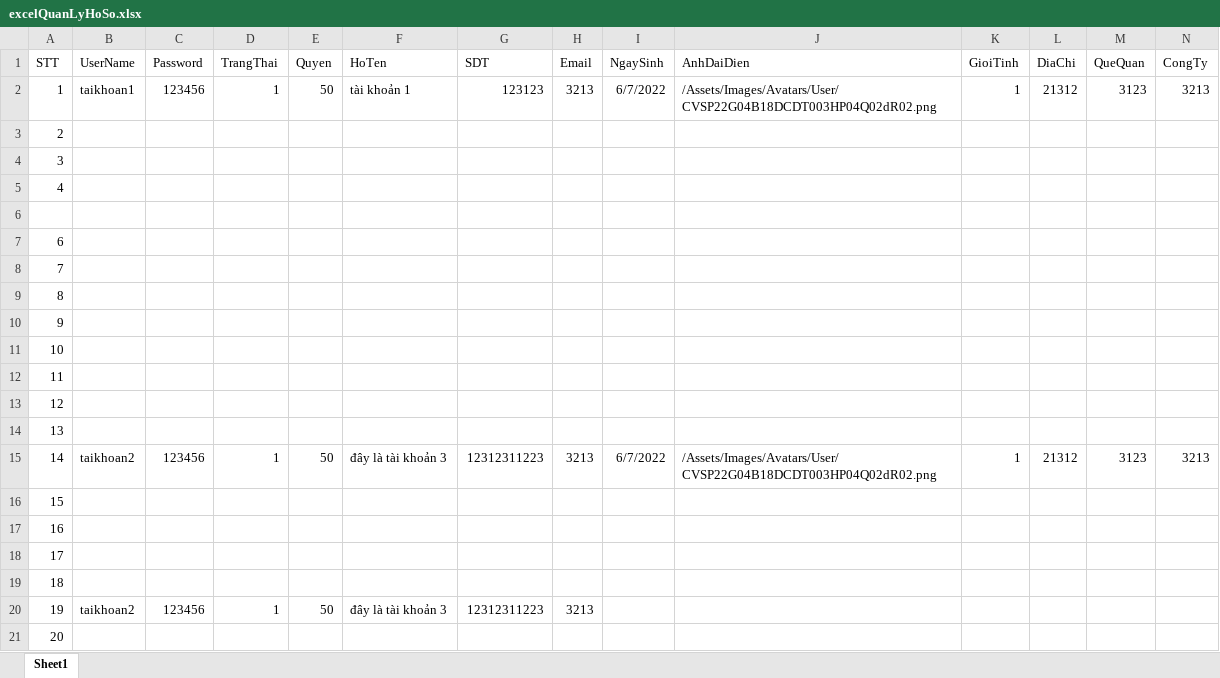
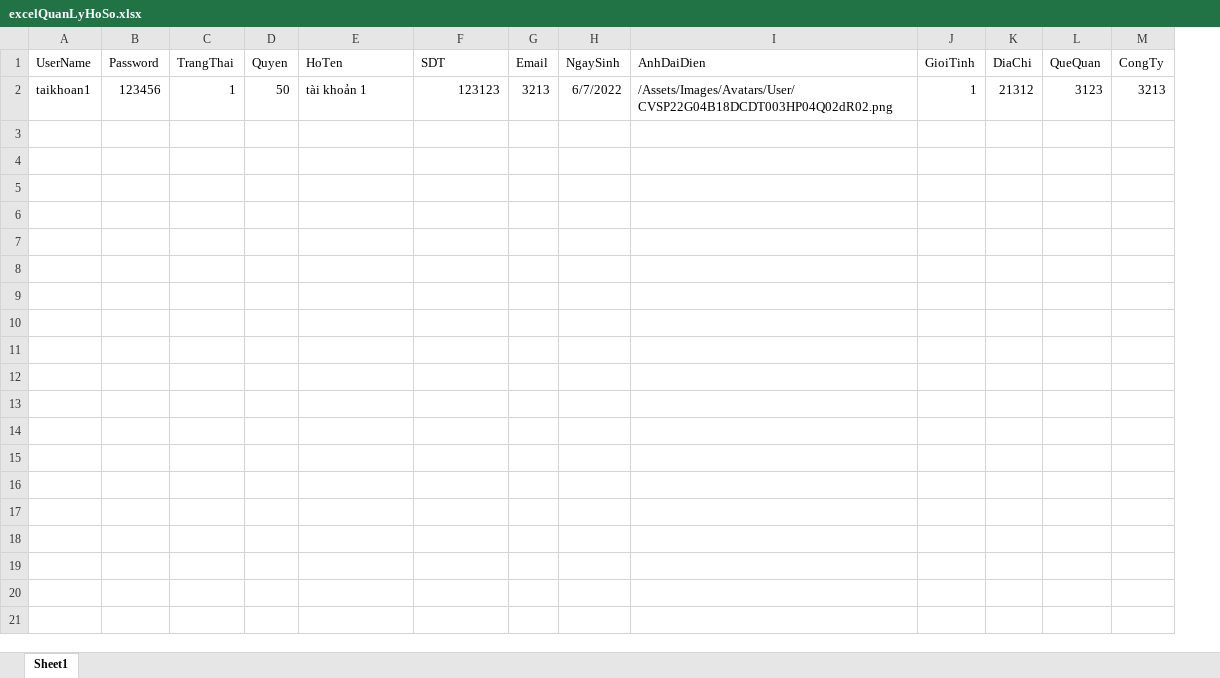
Before and after one commit to daoquyanh2000/QuanLyHoSo, an Excel workbook: Assets/Excel/User/excelQuanLyHoSo.xlsx, sheet Sheet1, drawn as a sheet; only a part is shown; values as stored, in another font and other column widths than the file's, no borders; table styles not drawn; rows hold the shown columns only; the diff names each change by its address in the sheet, - before the commit and + after, or states it on an @@ line.

```diff
--- a/Assets/Excel/User/excelQuanLyHoSo.xlsx (sheet Sheet1)
+++ b/Assets/Excel/User/excelQuanLyHoSo.xlsx (sheet Sheet1)
-column A (STT), row 2: 1
-row 3: 2
-row 4: 3
-row 5: 4
-row 6: (empty)
-row 7: 6
-row 8: 7
-row 9: 8
-row 10: 9
-row 11: 10
-row 12: 11
-row 13: 12
-row 14: 13
-row 15: 14 | taikhoan2 | 123456 | 1 | 50 | đây là tài khoản 3 | 12312311223 | 3213 | 6/7/2022 | /Assets/Images/Avatars/User/CVSP22G04B18DCDT003HP04Q02dR02.png | 1 | 21312 | 3123 | 3213
-row 16: 15
-row 17: 16
-row 18: 17
-row 19: 18
-row 20: 19 | taikhoan2 | 123456 | 1 | 50 | đây là tài khoản 3 | 12312311223 | 3213
-row 21: 20
```
Also changed, not shown: Assets/Excel/User/User.xlsx, 16 other files.
